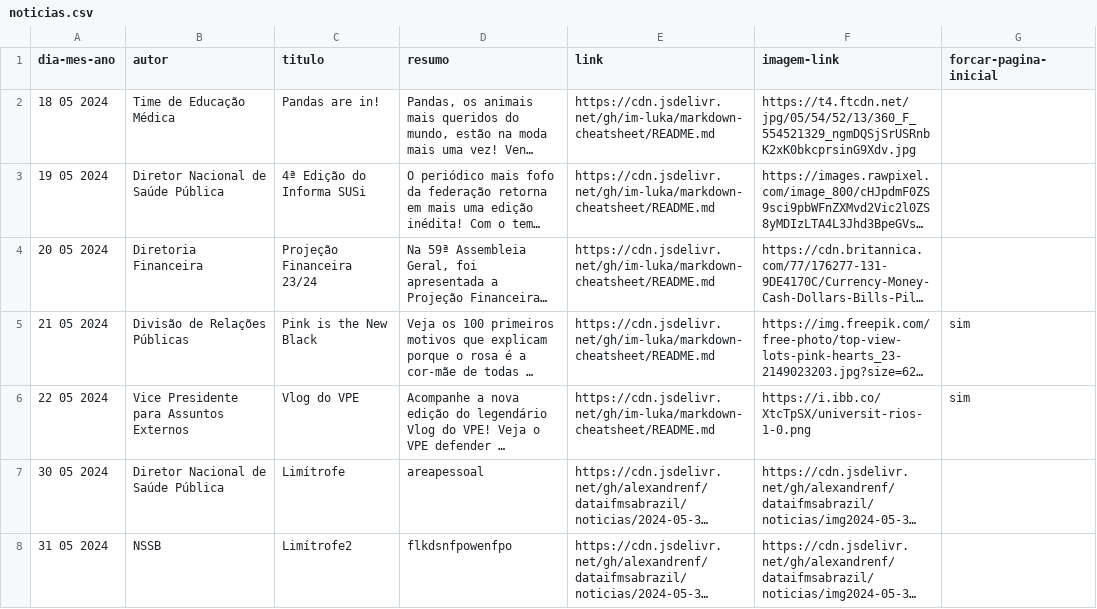
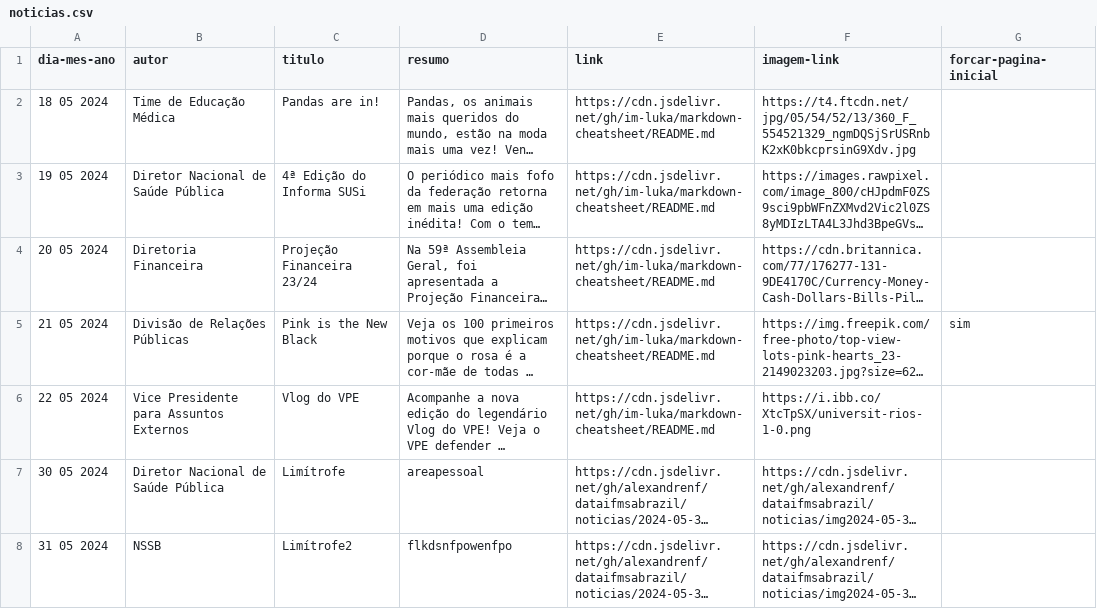
Before and after one commit to alexandrenf/dataifmsabrazil, a CSV file: noticias.csv, drawn as a sheet; long unchanged cells end in …; the diff names each change by its address in the sheet, - before the commit and + after, or states it on an @@ line.

Commit message:
Update noticias.csv

```diff
--- a/noticias.csv
+++ b/noticias.csv
-G6 (forcar-pagina-inicial): sim
+G6 (forcar-pagina-inicial): (empty)
```
